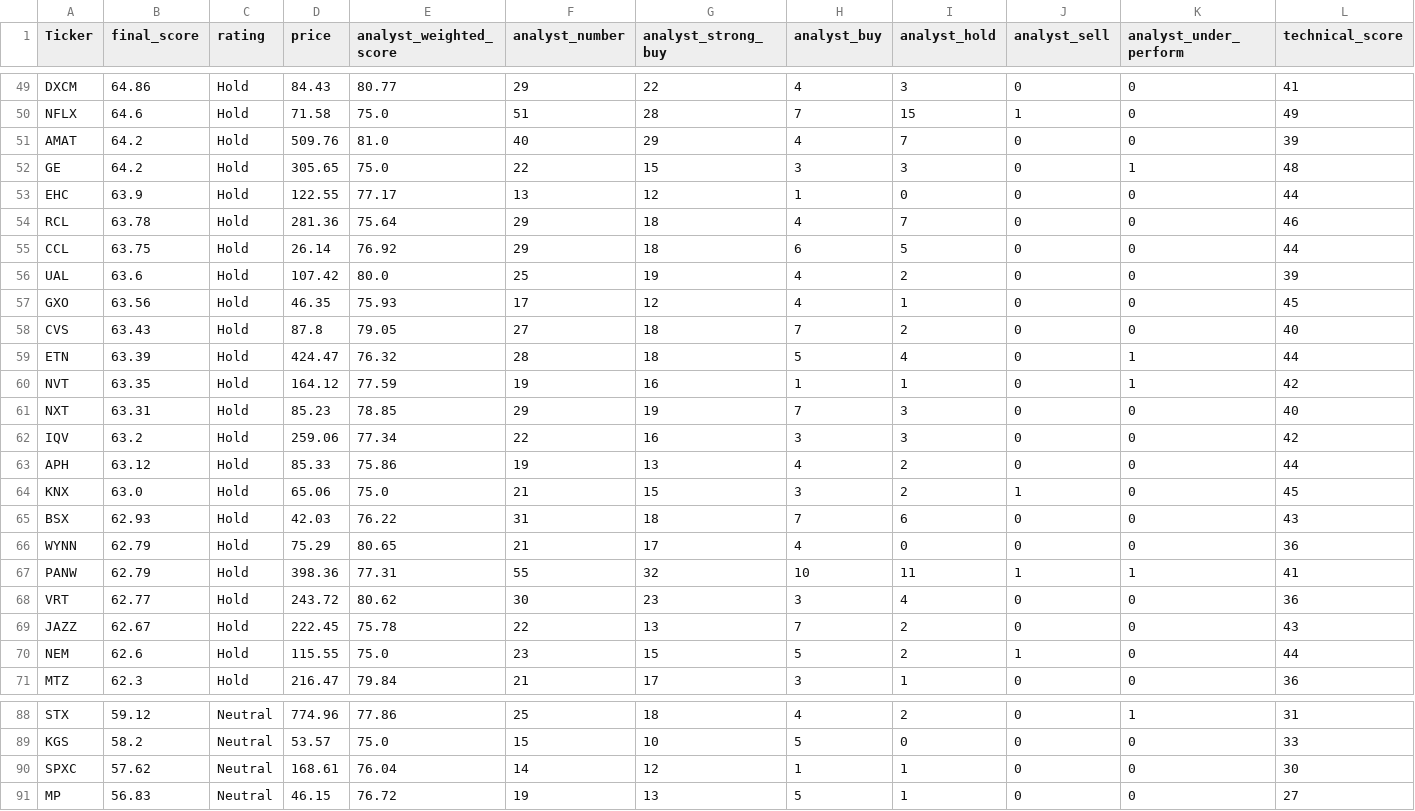
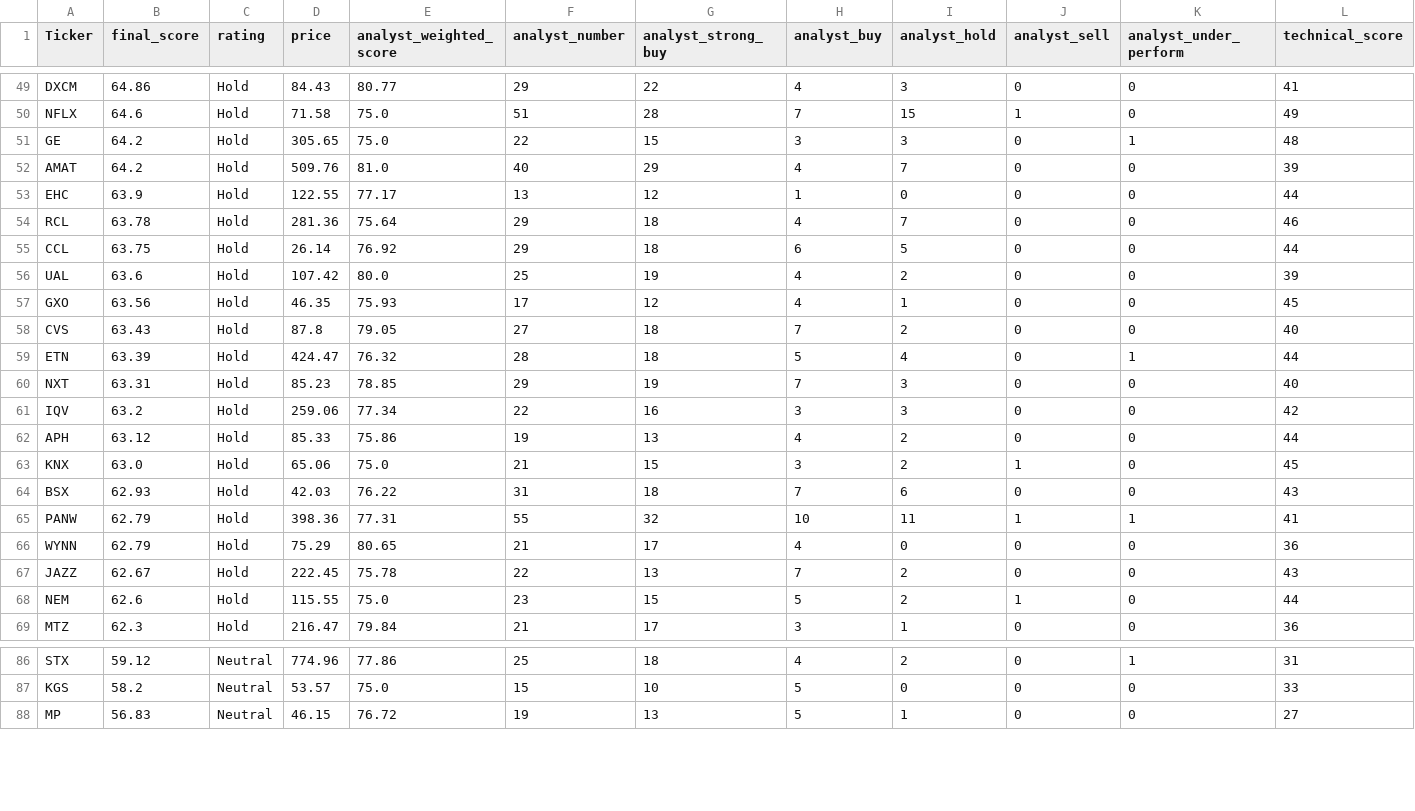
Before and after one commit to 1155125384/scanner_stock, a CSV file: stock_scanner.csv, drawn as a sheet; only a part is shown, gaps mark what is left out; removed rows and columns are numbered as before the commit, all else as after; rows hold the shown columns only; the diff names each change by its address in the sheet, - before the commit and + after, or states it on an @@ line.

```diff
--- a/stock_scanner.csv
+++ b/stock_scanner.csv
@@ row 52 moved to row 51: GE @@
-row 60: NVT | 63.35 | Hold | 164.12 | 77.59 | 19 | 16 | 1 | 1 | 0 | 1 | 42
@@ row 67 moved to row 65: PANW @@
-row 68: VRT | 62.77 | Hold | 243.72 | 80.62 | 30 | 23 | 3 | 4 | 0 | 0 | 36
-row 90: SPXC | 57.62 | Neutral | 168.61 | 76.04 | 14 | 12 | 1 | 1 | 0 | 0 | 30
```
